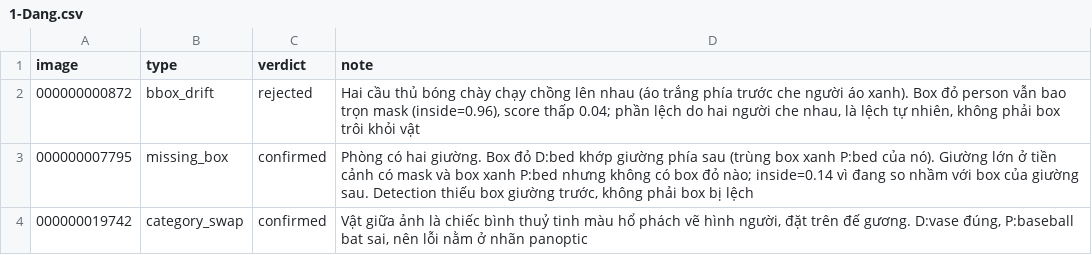
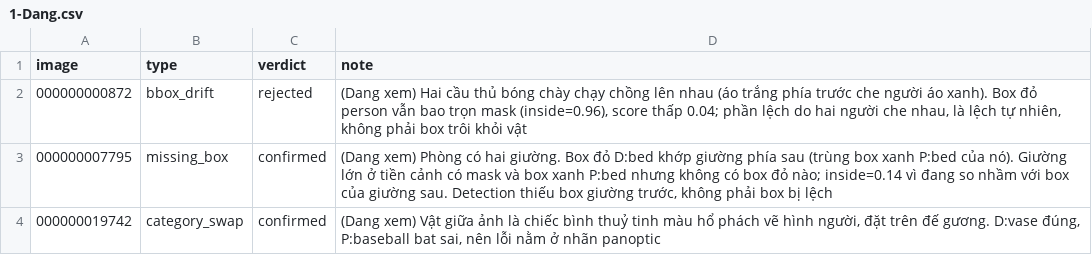
Before and after one commit to hoanghaidang1233/K5-L23-Day10-NHOM03-XeBayTestNa-Dataset-Release-Handover, a CSV file: review/r3007/1-Dang.csv, drawn as a sheet.

```diff
--- a/review/r3007/1-Dang.csv
+++ b/review/r3007/1-Dang.csv
@@ -1,4 +1,4 @@
 image,type,verdict,note
-000000000872,bbox_drift,rejected,"Hai cầu thủ bóng chày chạy chồng lên nhau (áo trắng phía trước che người áo xanh). Box đỏ person vẫn bao trọn mask (inside=0.96), score thấp 0.04; phần lệch do hai người che nhau, là lệch tự nhiên, không phải box trôi khỏi vật"
-000000007795,missing_box,confirmed,"Phòng có hai giường. Box đỏ D:bed khớp giường phía sau (trùng box xanh P:bed của nó). Giường lớn ở tiền cảnh có mask và box xanh P:bed nhưng không có box đỏ nào; inside=0.14 vì đang so nhầm với box của giường sau. Detection thiếu box giường trước, không phải box bị lệch"
-000000019742,category_swap,confirmed,"Vật giữa ảnh là chiếc bình thuỷ tinh màu hổ phách vẽ hình người, đặt trên đế gương. D:vase đúng, P:baseball bat sai, nên lỗi nằm ở nhãn panoptic"
+000000000872,bbox_drift,rejected,"(Dang xem) Hai cầu thủ bóng chày chạy chồng lên nhau (áo trắng phía trước che người áo xanh). Box đỏ person vẫn bao trọn mask (inside=0.96), score thấp 0.04; phần lệch do hai người che nhau, là lệch tự nhiên, không phải box trôi khỏi vật"
+000000007795,missing_box,confirmed,"(Dang xem) Phòng có hai giường. Box đỏ D:bed khớp giường phía sau (trùng box xanh P:bed của nó). Giường lớn ở tiền cảnh có mask và box xanh P:bed nhưng không có box đỏ nào; inside=0.14 vì đang so nhầm với box của giường sau. Detection thiếu box giường trước, không phải box bị lệch"
+000000019742,category_swap,confirmed,"(Dang xem) Vật giữa ảnh là chiếc bình thuỷ tinh màu hổ phách vẽ hình người, đặt trên đế gương. D:vase đúng, P:baseball bat sai, nên lỗi nằm ở nhãn panoptic"
```
Also changed, not shown: review/r3007/2-Khanh.csv, review/r3007/3-Quan.csv, 4 other files.
